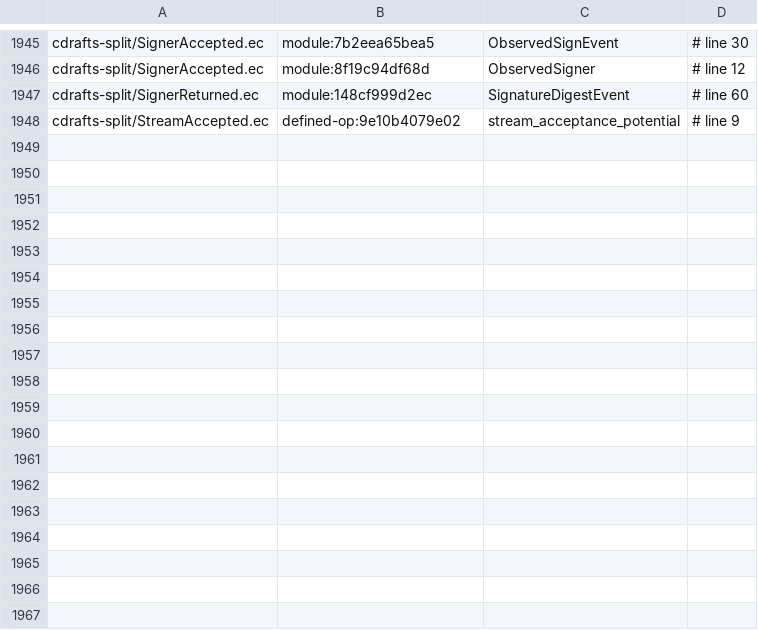
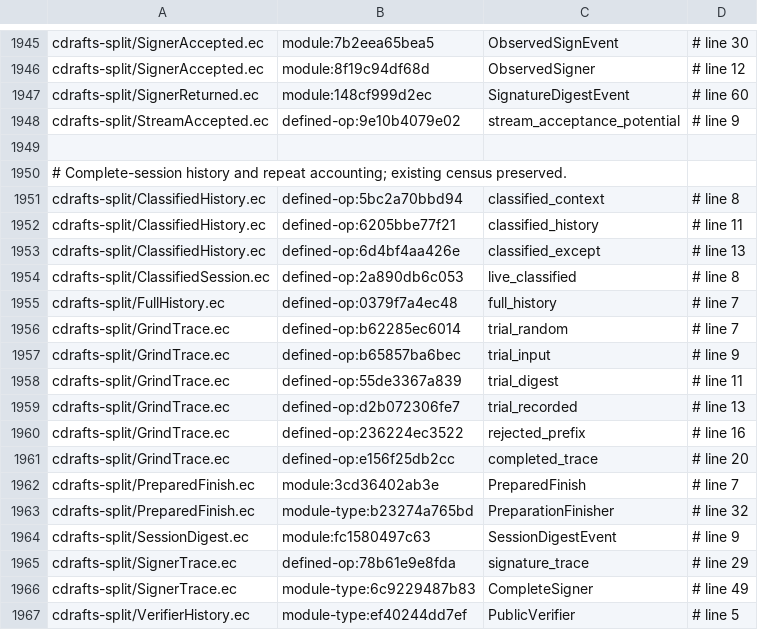
Before and after one commit to EthereumPhone/PQ1, a TSV file: contracts/verification/easycrypt/c10-port/cert-baseline-split.tsv, drawn as a sheet; only a part is shown, gaps mark what is left out; the diff names each change by its address in the sheet, - before the commit and + after, or states it on an @@ line.

Commit message:
Prove live session freshness and repeat-aware digest bounds

```diff
--- a/contracts/verification/easycrypt/c10-port/cert-baseline-split.tsv
+++ b/contracts/verification/easycrypt/c10-port/cert-baseline-split.tsv
+row 1949: (empty)
+row 1950: # Complete-session history and repeat accounting; existing census preserved.
+row 1951: cdrafts-split/ClassifiedHistory.ec | defined-op:5bc2a70bbd94 | classified_context | # line 8
+row 1952: cdrafts-split/ClassifiedHistory.ec | defined-op:6205bbe77f21 | classified_history | # line 11
+row 1953: cdrafts-split/ClassifiedHistory.ec | defined-op:6d4bf4aa426e | classified_except | # line 13
+row 1954: cdrafts-split/ClassifiedSession.ec | defined-op:2a890db6c053 | live_classified | # line 8
+row 1955: cdrafts-split/FullHistory.ec | defined-op:0379f7a4ec48 | full_history | # line 7
+row 1956: cdrafts-split/GrindTrace.ec | defined-op:b62285ec6014 | trial_random | # line 7
+row 1957: cdrafts-split/GrindTrace.ec | defined-op:b65857ba6bec | trial_input | # line 9
+row 1958: cdrafts-split/GrindTrace.ec | defined-op:55de3367a839 | trial_digest | # line 11
+row 1959: cdrafts-split/GrindTrace.ec | defined-op:d2b072306fe7 | trial_recorded | # line 13
+row 1960: cdrafts-split/GrindTrace.ec | defined-op:236224ec3522 | rejected_prefix | # line 16
+row 1961: cdrafts-split/GrindTrace.ec | defined-op:e156f25db2cc | completed_trace | # line 20
+row 1962: cdrafts-split/PreparedFinish.ec | module:3cd36402ab3e | PreparedFinish | # line 7
+row 1963: cdrafts-split/PreparedFinish.ec | module-type:b23274a765bd | PreparationFinisher | # line 32
+row 1964: cdrafts-split/SessionDigest.ec | module:fc1580497c63 | SessionDigestEvent | # line 9
+row 1965: cdrafts-split/SignerTrace.ec | defined-op:78b61e9e8fda | signature_trace | # line 29
+row 1966: cdrafts-split/SignerTrace.ec | module-type:6c9229487b83 | CompleteSigner | # line 49
+row 1967: cdrafts-split/VerifierHistory.ec | module-type:ef40244dd7ef | PublicVerifier | # line 5
```
Also changed, not shown: contracts/verification/easycrypt/c10-port/cert-cone-files-split.tsv, contracts/verification/easycrypt/c10-port/cert-controls-split.tsv, 41 other files.
